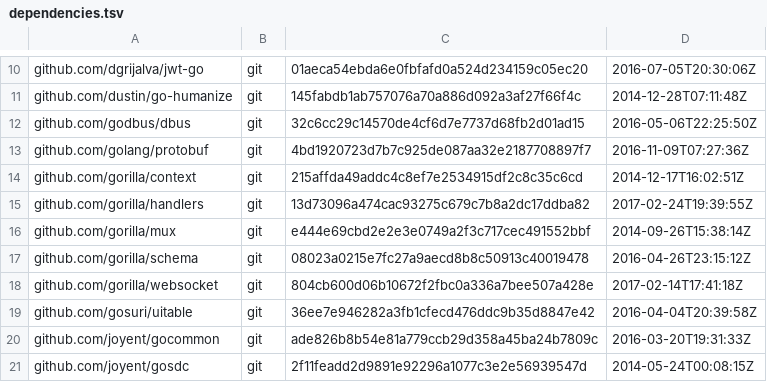
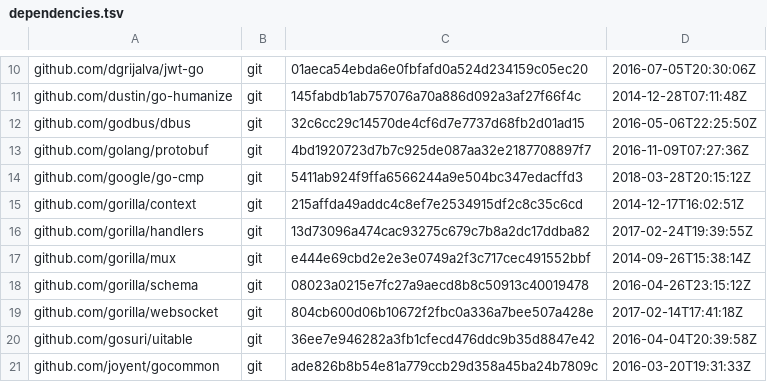
Before and after one commit to canonical/jimm, a TSV file: dependencies.tsv, drawn as a sheet; only a part is shown, gaps mark what is left out; the shorter side is filled out with more unchanged rows.

```diff
--- a/dependencies.tsv
+++ b/dependencies.tsv
@@ -13,2 +13,3 @@ github.com/godbus/dbus	git	32c6cc29c14570de4cf6d7e7737d68fb2d01ad15	2016-05-06T2
 github.com/golang/protobuf	git	4bd1920723d7b7c925de087aa32e2187708897f7	2016-11-09T07:27:36Z
+github.com/google/go-cmp	git	5411ab924f9ffa6566244a9e504bc347edacffd3	2018-03-28T20:15:12Z
 github.com/gorilla/context	git	215affda49addc4c8ef7e2534915df2c8c35c6cd	2014-12-17T16:02:51Z
```
Also changed, not shown: 14 other files.
